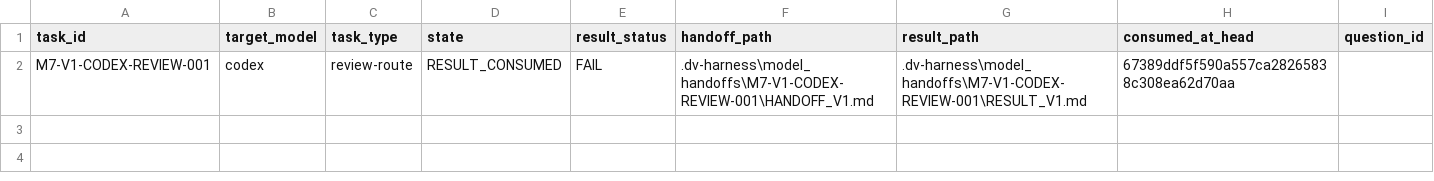
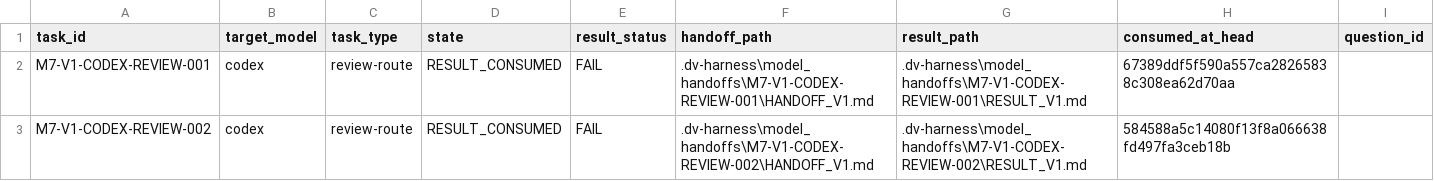
Before and after one commit to YuTienL/L5DGVA, a CSV file: .dv-harness/model_handoffs/registry.csv, drawn as a sheet; the diff names each change by its address in the sheet, - before the commit and + after, or states it on an @@ line.

```diff
--- a/.dv-harness/model_handoffs/registry.csv
+++ b/.dv-harness/model_handoffs/registry.csv
+row 3: M7-V1-CODEX-REVIEW-002 | codex | review-route | RESULT_CONSUMED | FAIL | .dv-harness\model_handoffs\M7-V1-CODEX-REVIEW-002\HANDOFF_V1.md | .dv-harness\model_handoffs\M7-V1-CODEX-REVIEW-002\RESULT_V1.md | 584588a5c14080f13f8a066638fd497fa3ceb18b
```
Also changed, not shown: .work/phase3-dual-repo-consolidation/M6_PREFLIGHT/L5DGVA_CURRENT_SCOPE_GAP_REGISTER.csv, 14 other files.
